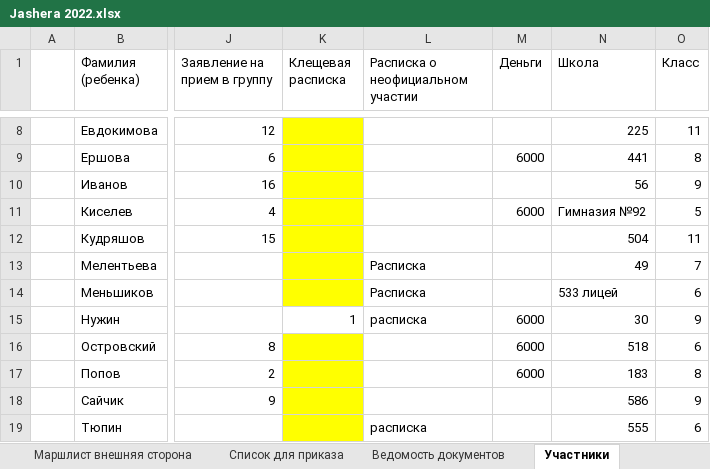
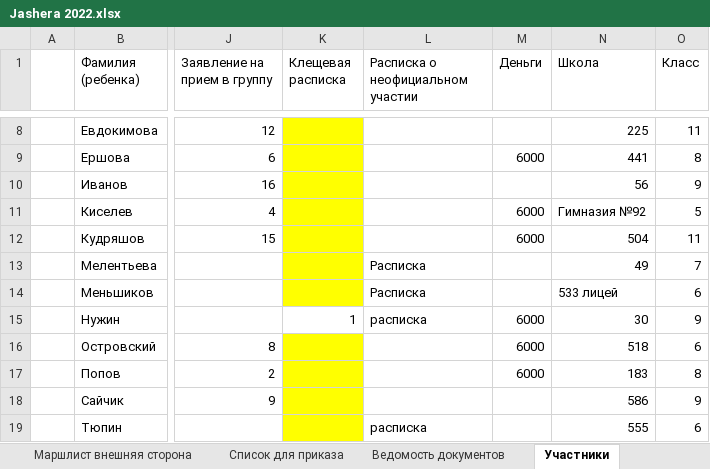
Before and after one commit to polydora/Lab-processings, an Excel workbook: Jashera 2022/Jashera 2022.xlsx, sheet Участники, drawn as a sheet; only a part is shown, gaps mark what is left out; values as stored, in another font and other column widths than the file's, no borders; the diff names each change by its address in the sheet, - before the commit and + after, or states it on an @@ line.

```diff
--- a/Jashera 2022/Jashera 2022.xlsx (sheet Участники)
+++ b/Jashera 2022/Jashera 2022.xlsx (sheet Участники)
-M12 (Деньги): (empty)
+M12 (Деньги): 6000
```
Also changed, not shown: sheet Список оборудования.
